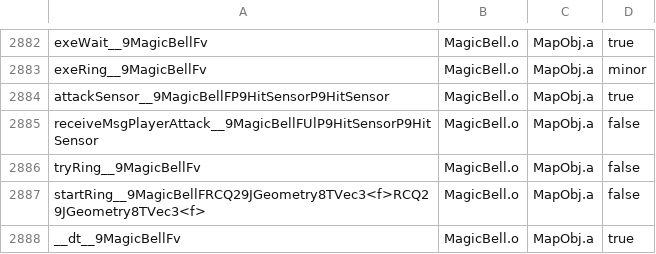
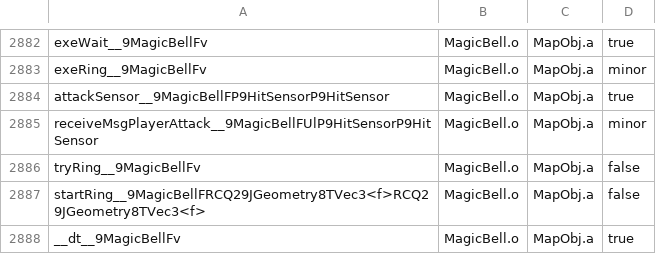
Before and after one commit to SMGCommunity/Petari, a CSV file: csv/MapObj.csv, drawn as a sheet; only a part is shown, gaps mark what is left out.

```diff
--- a/csv/MapObj.csv
+++ b/csv/MapObj.csv
@@ -2884,3 +2884,3 @@ exeRing__9MagicBellFv,MagicBell.o,MapObj.a,minor
 attackSensor__9MagicBellFP9HitSensorP9HitSensor,MagicBell.o,MapObj.a,true
-receiveMsgPlayerAttack__9MagicBellFUlP9HitSensorP9HitSensor,MagicBell.o,MapObj.a,false
+receiveMsgPlayerAttack__9MagicBellFUlP9HitSensorP9HitSensor,MagicBell.o,MapObj.a,minor
 tryRing__9MagicBellFv,MagicBell.o,MapObj.a,false
```
Also changed, not shown: 1 other file.
